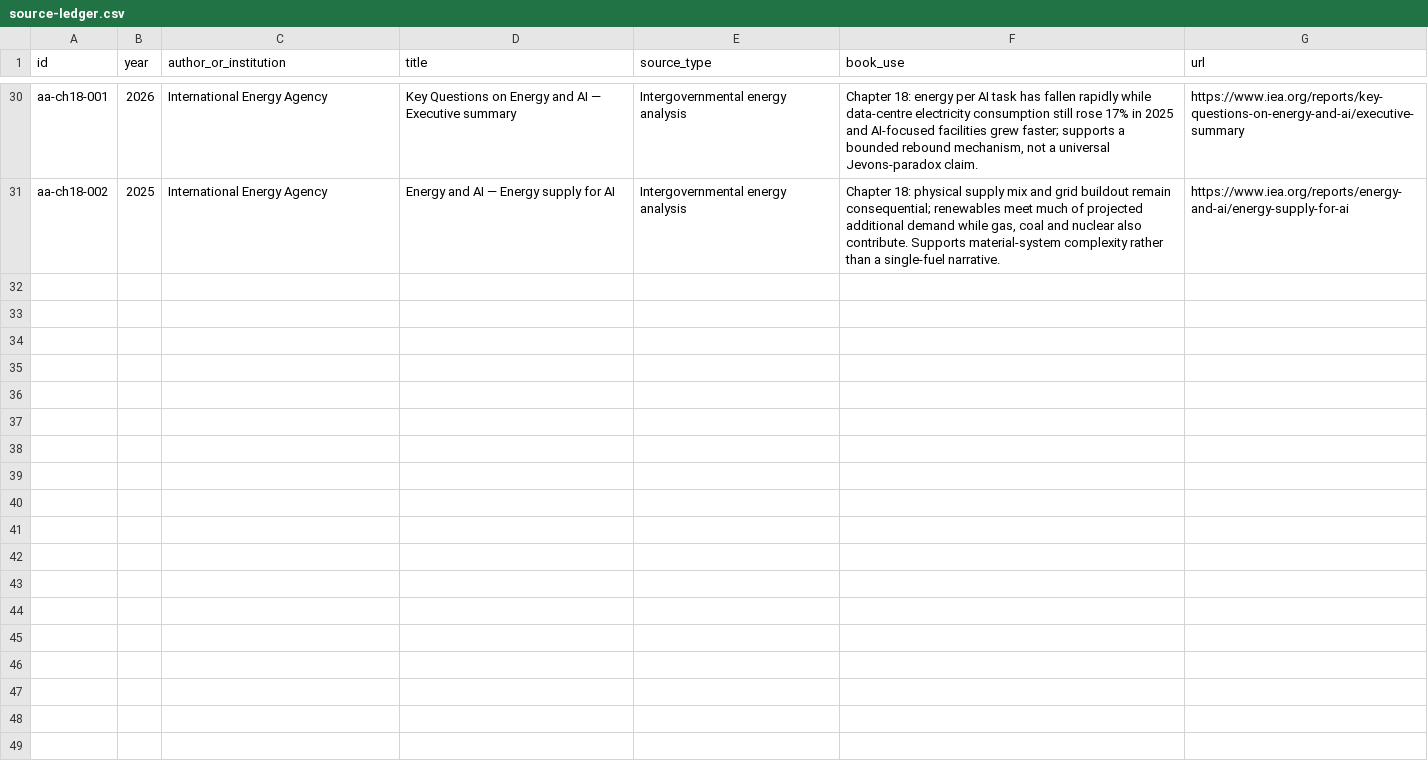
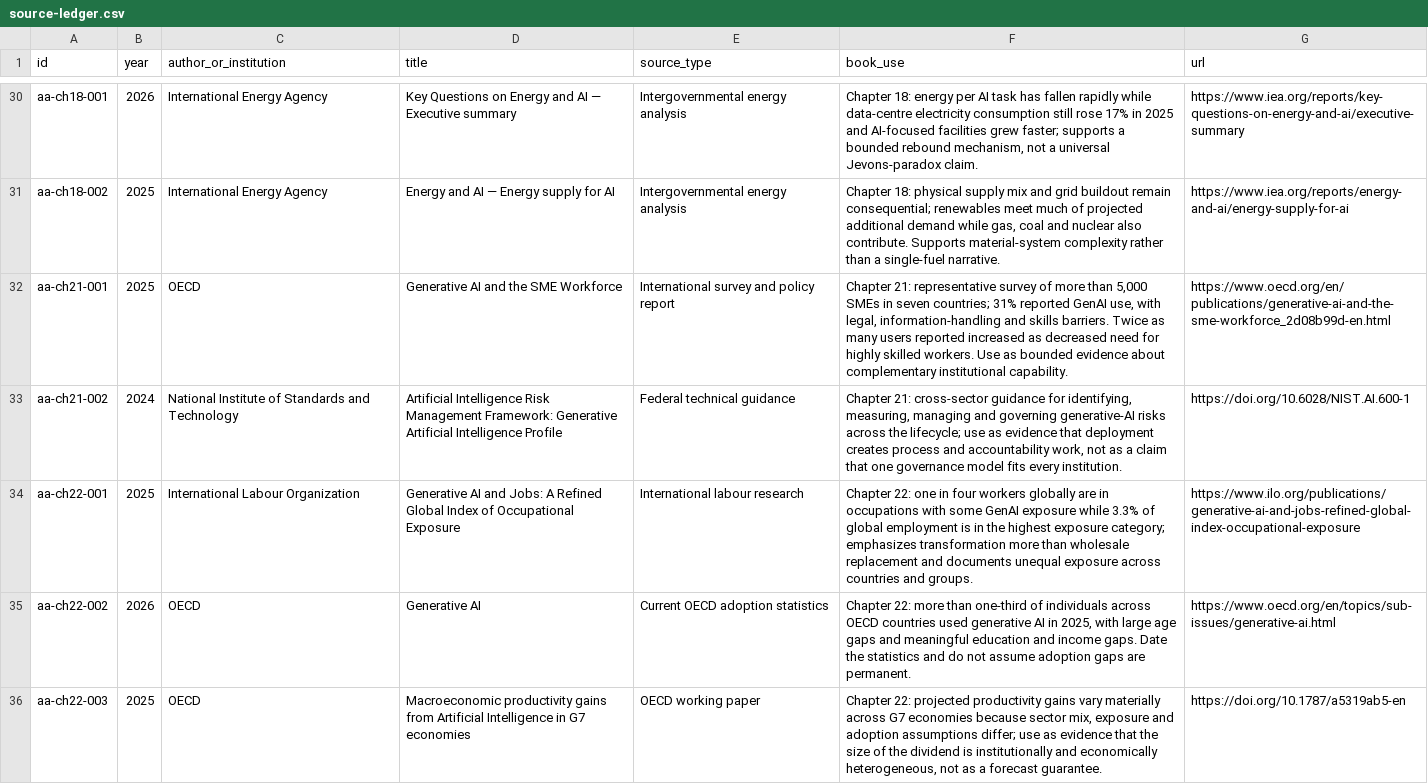
Before and after one commit to Svyable/desk, a CSV file: books/artificial-abundance/research/source-ledger.csv, drawn as a sheet; only a part is shown, gaps mark what is left out; the diff covers the shown part only.

Commit message:
Add sources for Artificial Abundance chapters 21-24

```diff
--- a/books/artificial-abundance/research/source-ledger.csv
+++ b/books/artificial-abundance/research/source-ledger.csv
@@ -31 +31,6 @@ aa-ch18-001,2026,International Energy Agency,"Key Questions on Energy and AI —
 aa-ch18-002,2025,International Energy Agency,"Energy and AI — Energy supply for AI",Intergovernmental energy analysis,"Chapter 18: physical supply mix and grid buildout remain consequential; renewables meet much of projected additional demand while gas, coal and nuclear also contribute. Supports material-system complexity rather than a single-fuel narrative.",https://www.iea.org/reports/energy-and-ai/energy-supply-for-ai
+aa-ch21-001,2025,OECD,"Generative AI and the SME Workforce",International survey and policy report,"Chapter 21: representative survey of more than 5,000 SMEs in seven countries; 31% reported GenAI use, with legal, information-handling and skills barriers. Twice as many users reported increased as decreased need for highly skilled workers. Use as bounded evidence about complementary institutional capability.",https://www.oecd.org/en/publications/generative-ai-and-the-sme-workforce_2d08b99d-en.html
+aa-ch21-002,2024,National Institute of Standards and Technology,"Artificial Intelligence Risk Management Framework: Generative Artificial Intelligence Profile",Federal technical guidance,"Chapter 21: cross-sector guidance for identifying, measuring, managing and governing generative-AI risks across the lifecycle; use as evidence that deployment creates process and accountability work, not as a claim that one governance model fits every institution.",https://doi.org/10.6028/NIST.AI.600-1
+aa-ch22-001,2025,International Labour Organization,"Generative AI and Jobs: A Refined Global Index of Occupational Exposure",International labour research,"Chapter 22: one in four workers globally are in occupations with some GenAI exposure while 3.3% of global employment is in the highest exposure category; emphasizes transformation more than wholesale replacement and documents unequal exposure across countries and groups.",https://www.ilo.org/publications/generative-ai-and-jobs-refined-global-index-occupational-exposure
+aa-ch22-002,2026,OECD,"Generative AI",Current OECD adoption statistics,"Chapter 22: more than one-third of individuals across OECD countries used generative AI in 2025, with large age gaps and meaningful education and income gaps. Date the statistics and do not assume adoption gaps are permanent.",https://www.oecd.org/en/topics/sub-issues/generative-ai.html
+aa-ch22-003,2025,OECD,"Macroeconomic productivity gains from Artificial Intelligence in G7 economies",OECD working paper,"Chapter 22: projected productivity gains vary materially across G7 economies because sector mix, exposure and adoption assumptions differ; use as evidence that the size of the dividend is institutionally and economically heterogeneous, not as a forecast guarantee.",https://doi.org/10.1787/a5319ab5-en
```
Also changed, not shown: 4 added rows elsewhere in this file.
